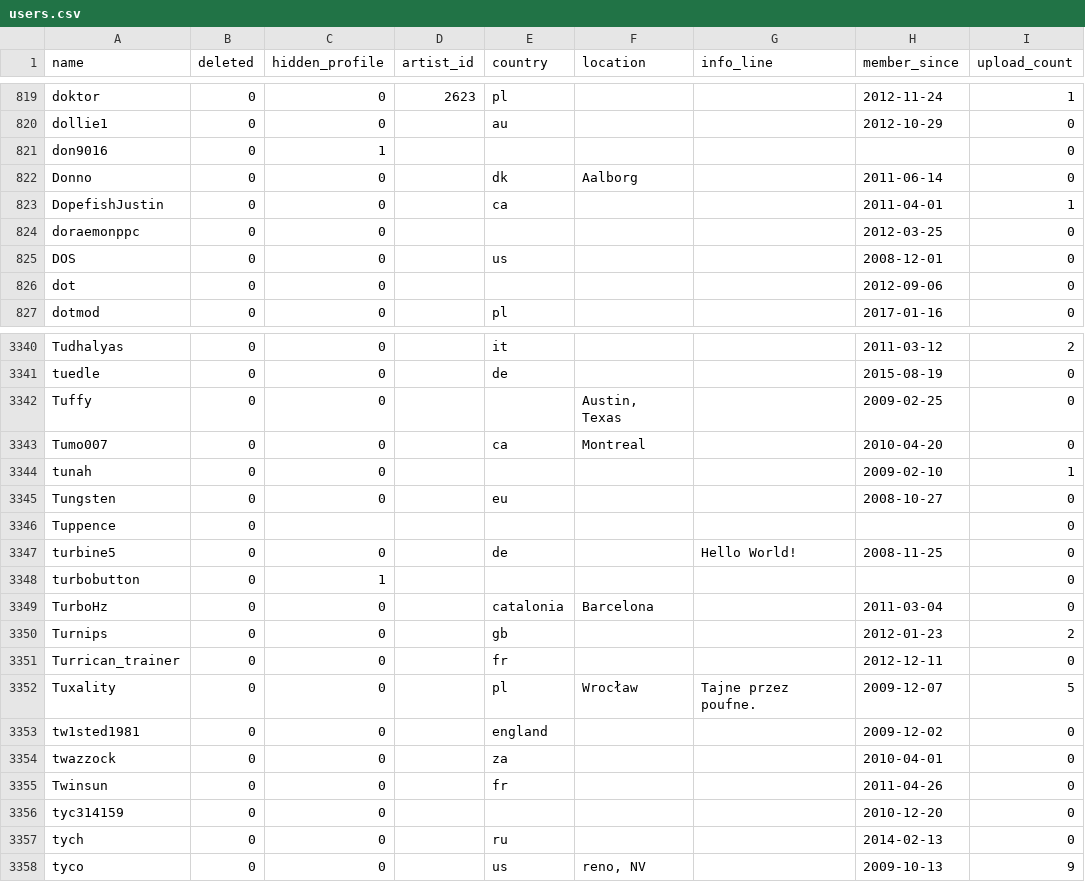
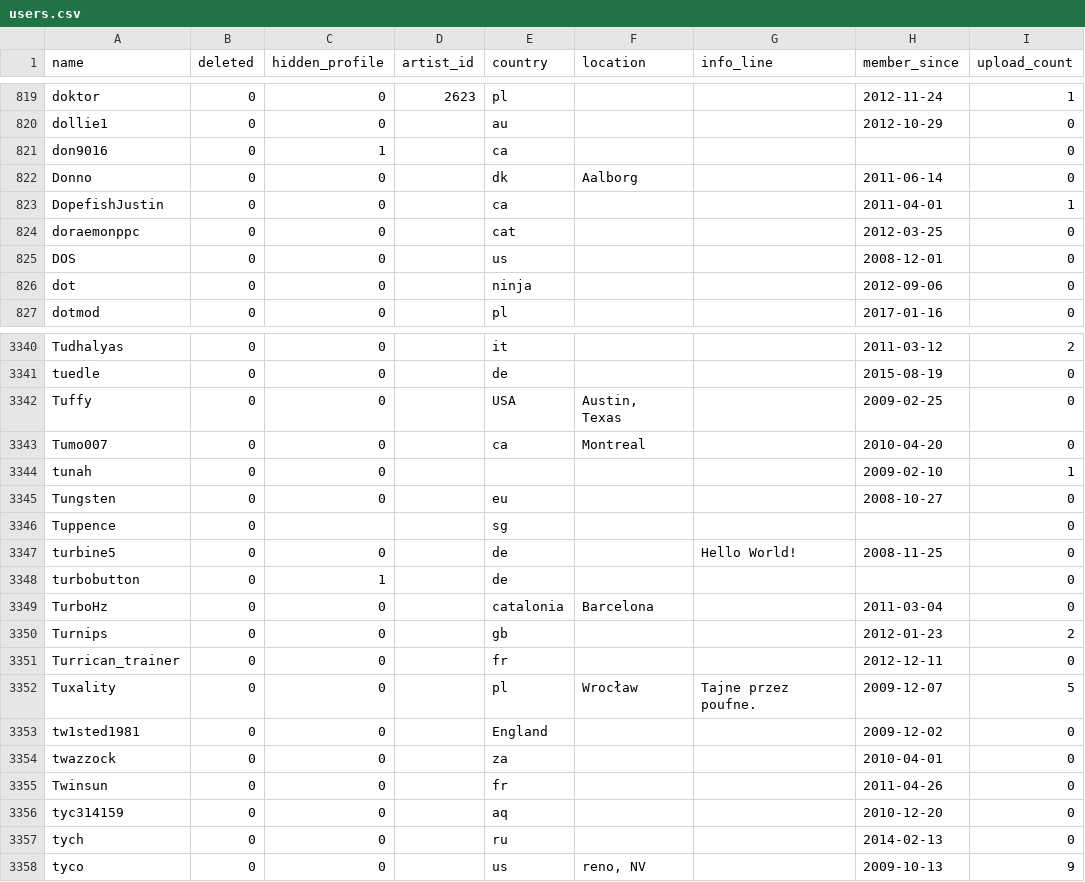
Before and after one commit to penamety/peach-mutation, a CSV file: csv/users.csv, drawn as a sheet; only a part is shown, gaps mark what is left out; the diff covers the shown part only; the diff names each change by its address in the sheet, - before the commit and + after, or states it on an @@ line.

Commit message:
Take into account a user's country from NerdN data
Also change the country field to be lower case if it appears to be a
country code in NerdN data (e.g. "FI" => "fi").

```diff
--- a/csv/users.csv
+++ b/csv/users.csv
-E821 (country): (empty)
+E821 (country): ca
-E824 (country): (empty)
+E824 (country): cat
-E826 (country): (empty)
+E826 (country): ninja
-E3342 (country): (empty)
+E3342 (country): USA
-E3346 (country): (empty)
+E3346 (country): sg
-E3348 (country): (empty)
+E3348 (country): de
-E3353 (country): england
+E3353 (country): England
-E3356 (country): (empty)
+E3356 (country): aq
```
Also changed, not shown: 175 edited cells elsewhere in this file.
